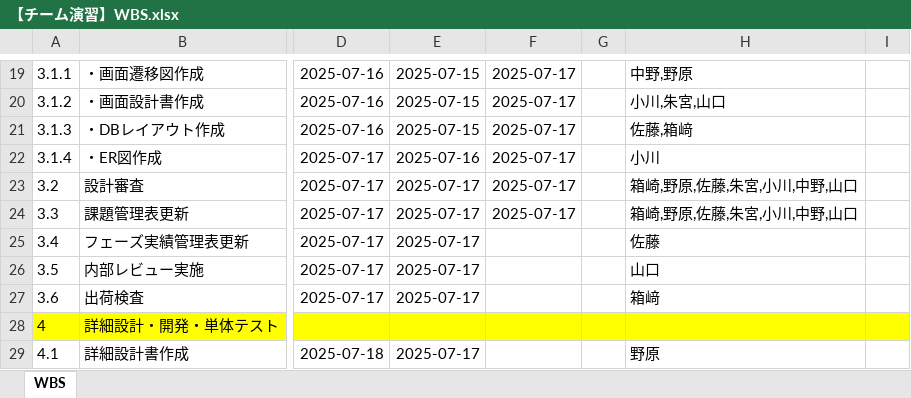
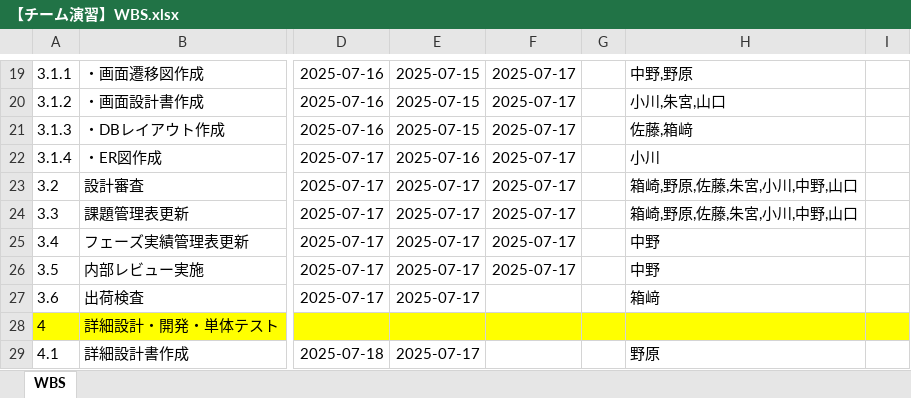
Before and after one commit to ICT-Training-2026/team-project-15, an Excel workbook: 02_基本設計/【チーム演習】WBS.xlsx, sheet WBS, drawn as a sheet; only a part is shown, gaps mark what is left out; values as stored, in another font and other column widths than the file's, no borders; the diff names each change by its address in the sheet, - before the commit and + after, or states it on an @@ line.

Commit message:
WBSの更新

```diff
--- a/02_基本設計/【チーム演習】WBS.xlsx (sheet WBS)
+++ b/02_基本設計/【チーム演習】WBS.xlsx (sheet WBS)
-F25:F26: (empty)
+F25:F26: 2025-07-17
-H25: 佐藤
+H25: 中野
-H26: 山口
+H26: 中野
```
